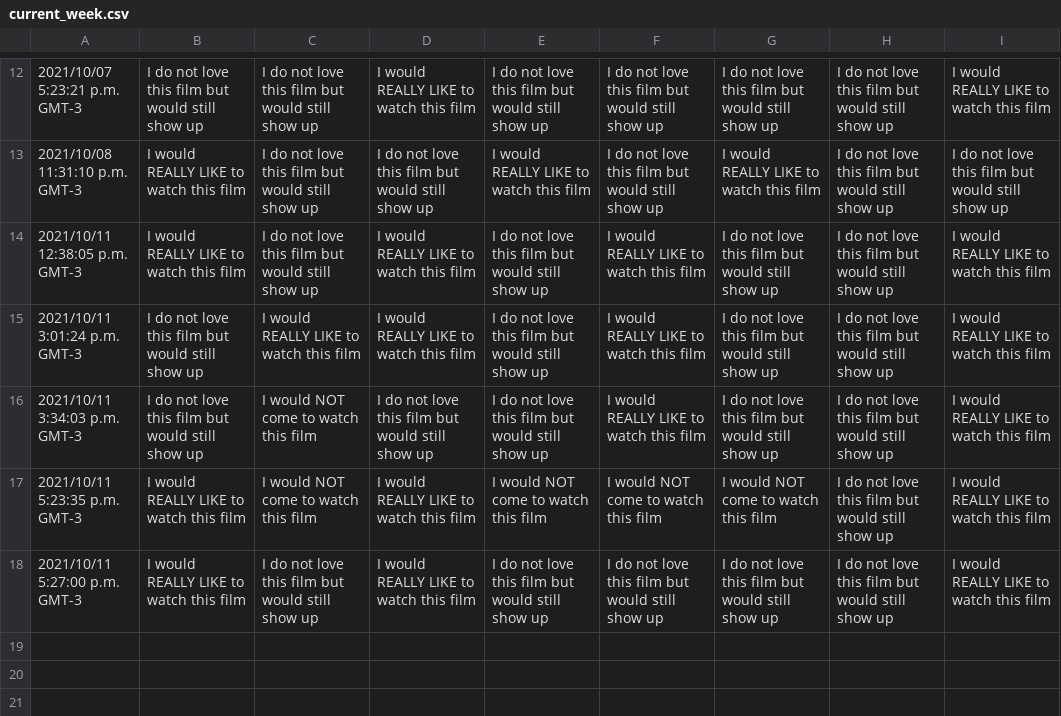
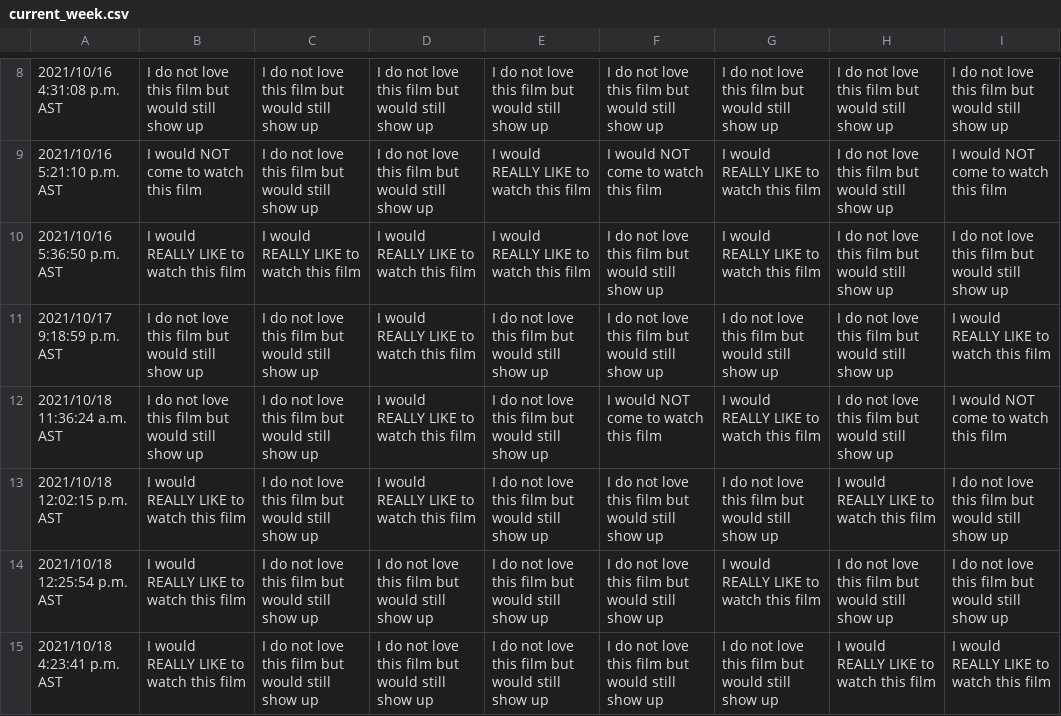
Before and after one commit to JCSzamosi/MovieNight, a CSV file: data/current_week.csv, drawn as a sheet; only a part is shown, gaps mark what is left out; removed rows and columns are numbered as before the commit, all else as after; the diff covers the shown part only; the diff names each change by its address in the sheet, - before the commit and + after, or states it on an @@ line.

```diff
--- a/data/current_week.csv
+++ b/data/current_week.csv
-A8: 2021/10/07 5:23:21 p.m. GMT-3
+A8: 2021/10/16 4:31:08 p.m. AST
-D8: I would REALLY LIKE to watch this film
+D8: I do not love this film but would still show up
-I8: I would REALLY LIKE to watch this film
+I8: I do not love this film but would still show up
+row 9: 2021/10/16 5:21:10 p.m. AST | I would NOT come to watch this film | I do not love this film but would still show up | I do not love this film but would still show up | I would REALLY LIKE to watch this film | I would NOT come to watch this film | I would REALLY LIKE to watch this film | I do not love this film but would still show up | I would NOT come to watch this film
-A10: 2021/10/08 11:31:10 p.m. GMT-3
+A10: 2021/10/16 5:36:50 p.m. AST
-C10: I do not love this film but would still show up
+C10: I would REALLY LIKE to watch this film
-D10: I do not love this film but would still show up
+D10: I would REALLY LIKE to watch this film
-A11: 2021/10/11 12:38:05 p.m. GMT-3
+A11: 2021/10/17 9:18:59 p.m. AST
-B11: I would REALLY LIKE to watch this film
+B11: I do not love this film but would still show up
-F11: I would REALLY LIKE to watch this film
+F11: I do not love this film but would still show up
-A12: 2021/10/11 3:01:24 p.m. GMT-3
+A12: 2021/10/18 11:36:24 a.m. AST
-C12: I would REALLY LIKE to watch this film
+C12: I do not love this film but would still show up
-F12: I would REALLY LIKE to watch this film
+F12: I would NOT come to watch this film
-G12: I do not love this film but would still show up
+G12: I would REALLY LIKE to watch this film
-I12: I would REALLY LIKE to watch this film
+I12: I would NOT come to watch this film
+row 13: 2021/10/18 12:02:15 p.m. AST | I would REALLY LIKE to watch this film | I do not love this film but would still show up | I would REALLY LIKE to watch this film | I do not love this film but would still show up | I do not love this film but would still show up | I do not love this film but would still show up | I would REALLY LIKE to watch this film | I do not love this film but would still show up
-A14: 2021/10/11 3:34:03 p.m. GMT-3
+A14: 2021/10/18 12:25:54 p.m. AST
-B14: I do not love this film but would still show up
+B14: I would REALLY LIKE to watch this film
-C14: I would NOT come to watch this film
+C14: I do not love this film but would still show up
-F14: I would REALLY LIKE to watch this film
+F14: I do not love this film but would still show up
-G14: I do not love this film but would still show up
+G14: I would REALLY LIKE to watch this film
-I14: I would REALLY LIKE to watch this film
+I14: I do not love this film but would still show up
-row 17: 2021/10/11 5:23:35 p.m. GMT-3 | I would REALLY LIKE to watch this film | I would NOT come to watch this film | I would REALLY LIKE to watch this film | I would NOT come to watch this film | I would NOT come to watch this film | I would NOT come to watch this film | I do not love this film but would still show up | I would REALLY LIKE to watch this film
-A15: 2021/10/11 5:27:00 p.m. GMT-3
+A15: 2021/10/18 4:23:41 p.m. AST
-D15: I would REALLY LIKE to watch this film
+D15: I do not love this film but would still show up
-H15: I do not love this film but would still show up
+H15: I would REALLY LIKE to watch this film
```
Also changed, not shown: 1 added row, 5 removed rows and 26 edited cells elsewhere in this file, data/current_movies.csv, 3 other files.
